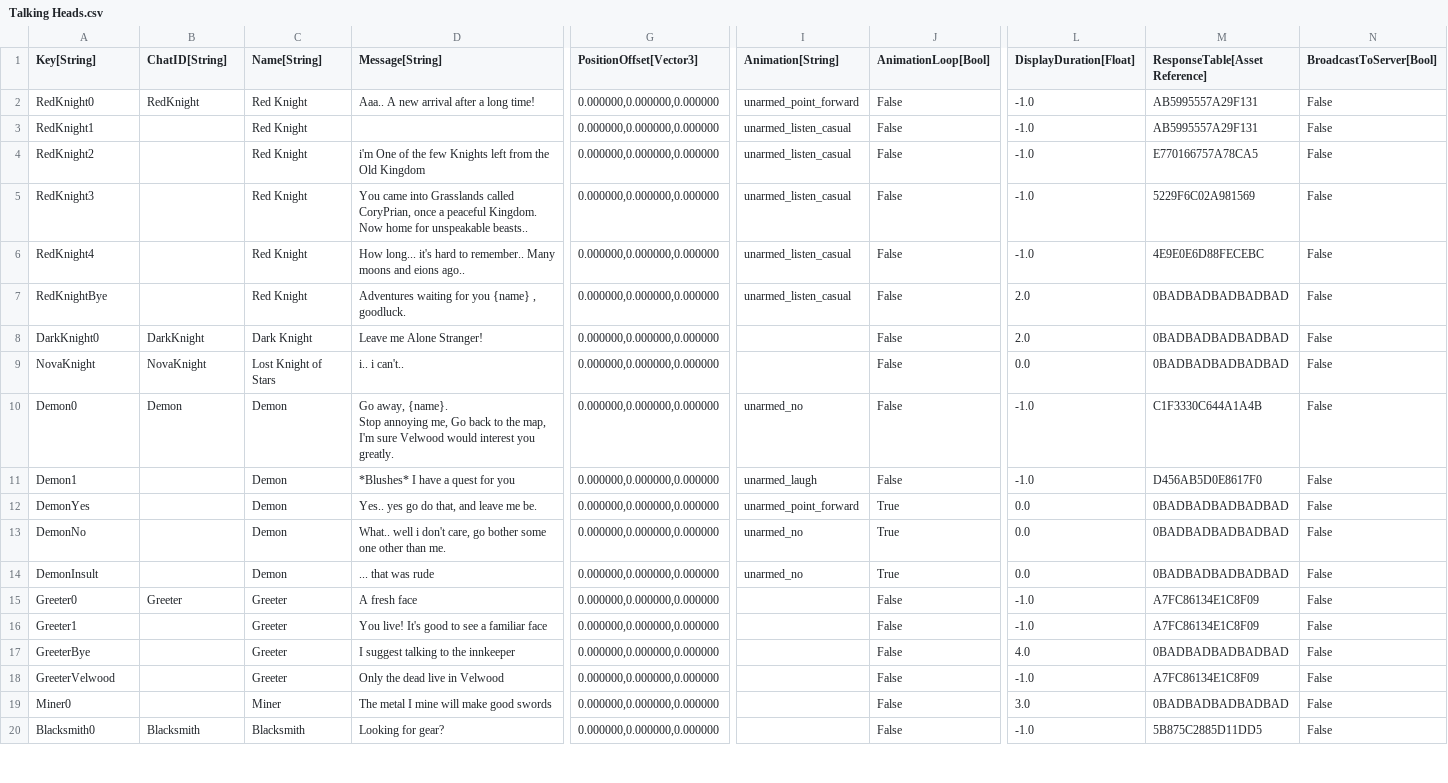
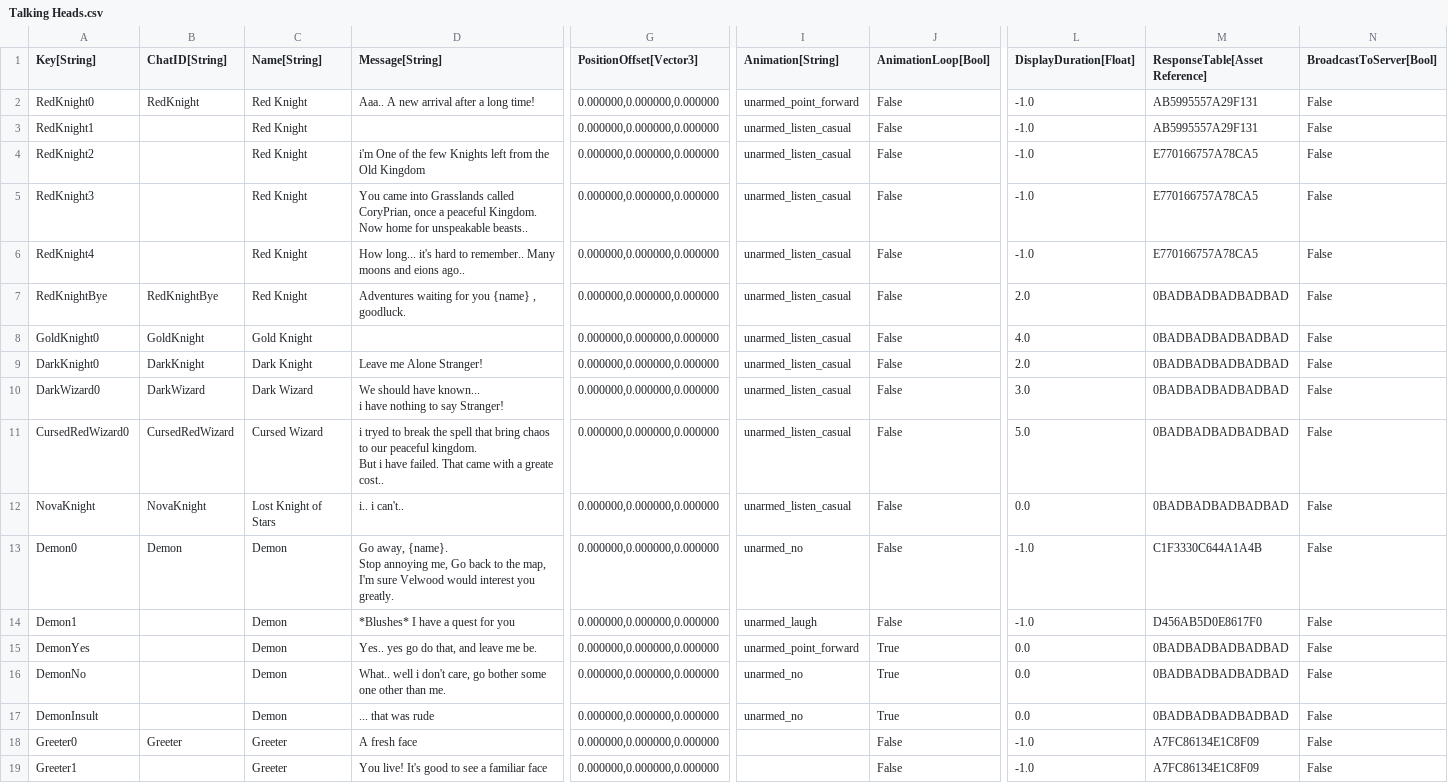
Before and after one commit to Kibrisli/CoryPrian, a CSV file: Framework/Data/DataTables/Talking Heads.csv, drawn as a sheet; only a part is shown, gaps mark what is left out; the shorter side is filled out with more unchanged rows; addresses are those after the commit; rows hold the shown columns only; ↵ is a line break in a cell; the diff names each change by its address in the sheet, - before the commit and + after, or states it on an @@ line.

```diff
--- a/Framework/Data/DataTables/Talking Heads.csv
+++ b/Framework/Data/DataTables/Talking Heads.csv
-M5 (ResponseTable[Asset Reference]): 5229F6C02A981569
+M5 (ResponseTable[Asset Reference]): E770166757A78CA5
-M6 (ResponseTable[Asset Reference]): 4E9E0E6D88FECEBC
+M6 (ResponseTable[Asset Reference]): E770166757A78CA5
-B7 (ChatID[String]): (empty)
+B7 (ChatID[String]): RedKnightBye
+row 8: GoldKnight0 | GoldKnight | Gold Knight |  | 0.000000,0.000000,0.000000 | unarmed_listen_casual | False | 4.0 | 0BADBADBADBADBAD | False
-I9 (Animation[String]): (empty)
+I9 (Animation[String]): unarmed_listen_casual
+row 10: DarkWizard0 | DarkWizard | Dark Wizard | We should have known... ↵ i have nothing to say Stranger! | 0.000000,0.000000,0.000000 | unarmed_listen_casual | False | 3.0 | 0BADBADBADBADBAD | False
+row 11: CursedRedWizard0 | CursedRedWizard | Cursed Wizard | i tryed to break the spell that bring chaos to our peaceful kingdom. ↵ But i have failed. That came with a greate cost.. | 0.000000,0.000000,0.000000 | unarmed_listen_casual | False | 5.0 | 0BADBADBADBADBAD | False
-I12 (Animation[String]): (empty)
+I12 (Animation[String]): unarmed_listen_casual
```
Also changed, not shown: Framework/Data/DataTables/RedKnight.csv, 37 other files.
